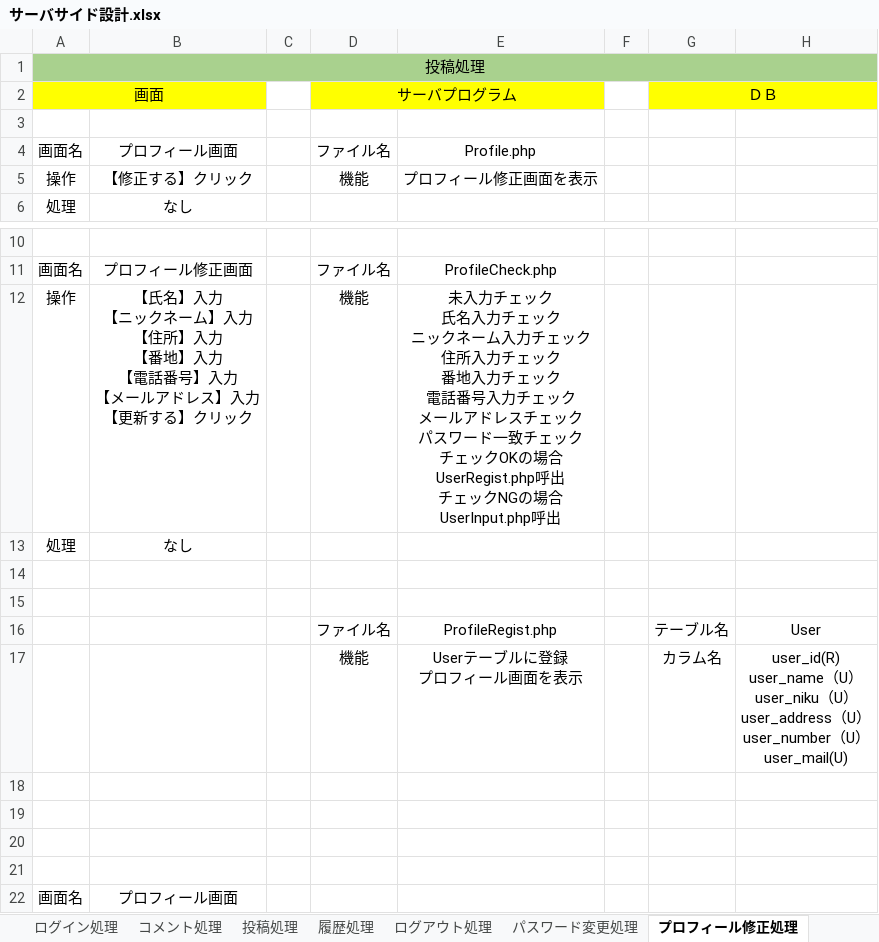
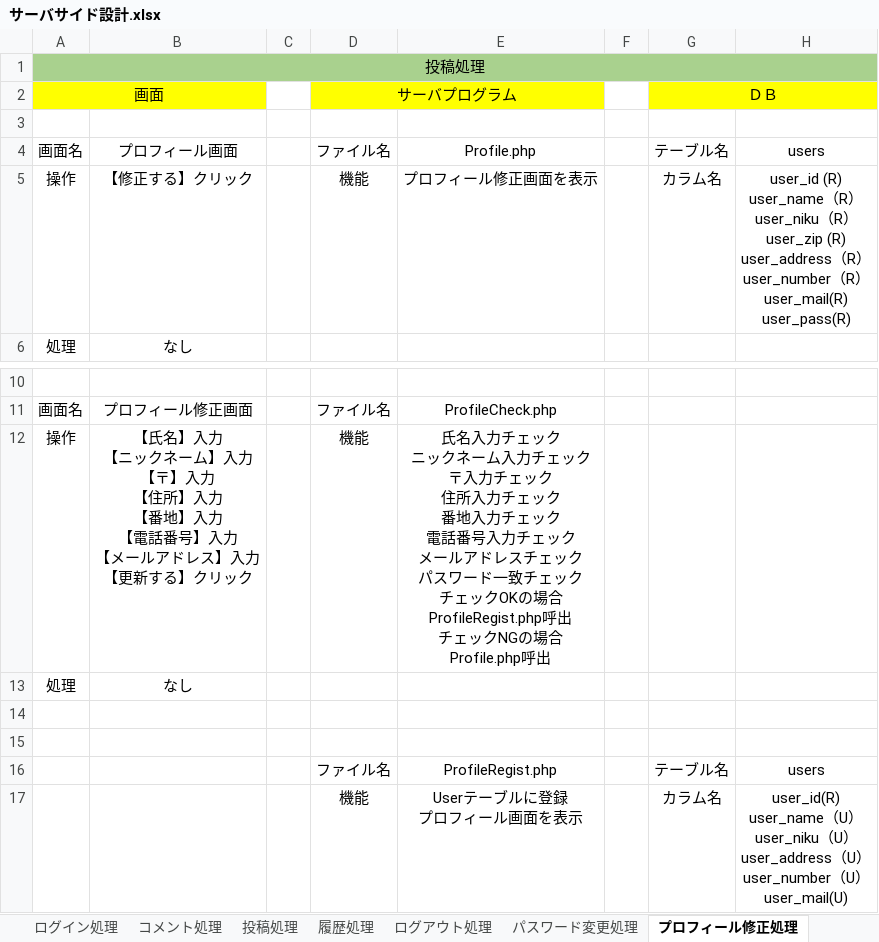
Before and after one commit to Kyospla/abcc_system_sd3e_grpA, an Excel workbook: 03_DB設計書/サーバサイド設計.xlsx, sheet プロフィール修正処理, drawn as a sheet; only a part is shown, gaps mark what is left out; the shorter side is filled out with more unchanged rows; values as stored, in another font and other column widths than the file's, no borders; charts and pictures not drawn; ↵ is a line break in a cell; the diff names each change by its address in the sheet, - before the commit and + after, or states it on an @@ line.

```diff
--- a/03_DB設計書/サーバサイド設計.xlsx (sheet プロフィール修正処理)
+++ b/03_DB設計書/サーバサイド設計.xlsx (sheet プロフィール修正処理)
-G4: (empty)
+G4: テーブル名
-H4: (empty)
+H4: users
-G5: (empty)
+G5: カラム名
-H5: (empty)
+H5: user_id (R) ↵ user_name（R） ↵ user_niku（R） ↵ user_zip (R) ↵ user_address（R） ↵ user_number（R） ↵ user_mail(R) ↵ user_pass(R)
-B12: …入力 ↵ 【住所】入…
+B12: …入力 ↵ 【〒】入力 ↵ 【住所】入…
-E12: 未入力チェック ↵ 氏名入力チェック ↵ ニックネーム入力チェック ↵ 住所入力チェック ↵ 番地入力チェック ↵ 電話番号入力チェック ↵ メールアドレスチェック ↵ パスワード一致チェック ↵ チェックOKの場合 ↵ UserRegist.php呼出 ↵ チェックNGの場合 ↵ UserInput.php呼出
+E12: 氏名入力チェック ↵ ニックネーム入力チェック ↵ 〒入力チェック ↵ 住所入力チェック ↵ 番地入力チェック ↵ 電話番号入力チェック ↵ メールアドレスチェック ↵ パスワード一致チェック ↵ チェックOKの場合 ↵ ProfileRegist.php呼出 ↵ チェックNGの場合 ↵ Profile.php呼出
-H16: User
+H16: users
```
Also changed, not shown: sheet パスワード変更処理, sheet 履歴処理, sheet 検索処理, sheet 投稿処理, sheet コメント処理, sheet 新規ユーザ登録, 1 more sheet, charts or pictures.
